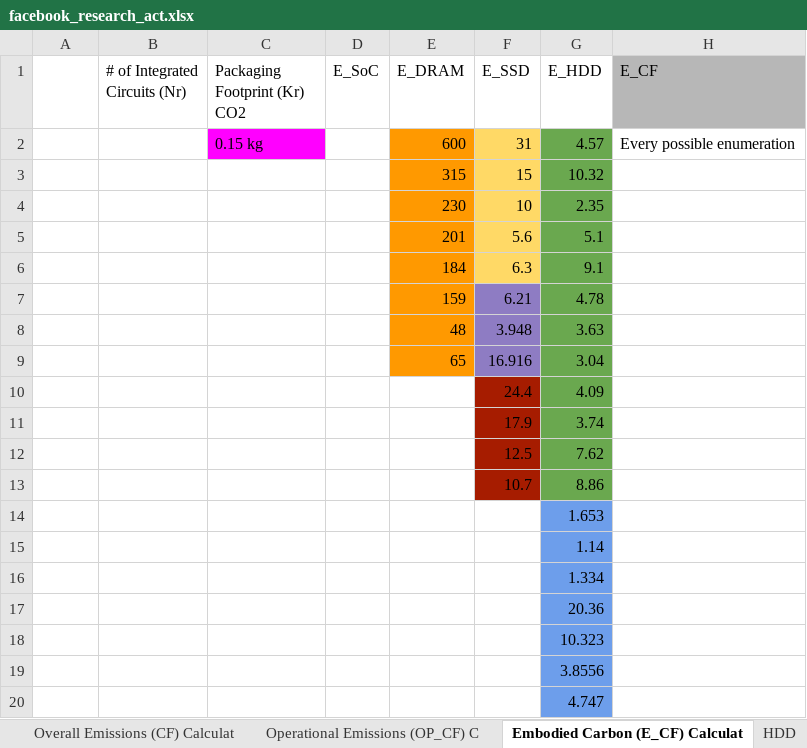
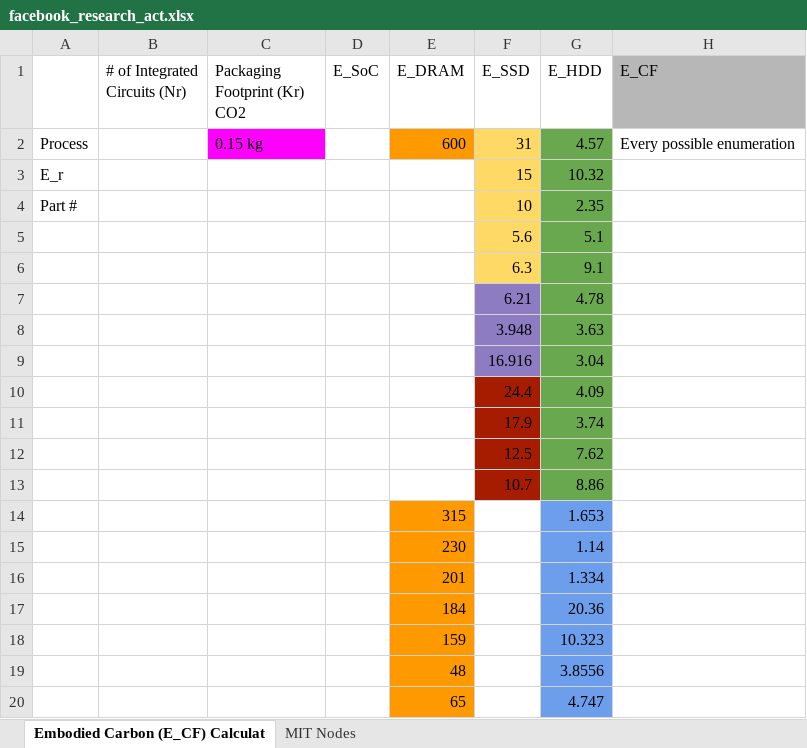
Before and after one commit to lipet2k/goodwill_ecf, an Excel workbook: _ECF_PETER/facebook_research_act.xlsx, sheet Embodied Carbon (E_CF) Calculat, drawn as a sheet; values as stored, in another font and other column widths than the file's, no borders; charts and pictures not drawn; the diff names each change by its address in the sheet, - before the commit and + after, or states it on an @@ line.

```diff
--- a/_ECF_PETER/facebook_research_act.xlsx (sheet Embodied Carbon (E_CF) Calculat)
+++ b/_ECF_PETER/facebook_research_act.xlsx (sheet Embodied Carbon (E_CF) Calculat)
-sheet tab: Operational Emissions (OP_CF) C
+sheet tab: MIT Nodes
-sheet tab: Overall Emissions (CF) Calculat
-sheet tab: HDD
@@ sheet tab order changed: Embodied Carbon (E_CF) Calculat | MIT Nodes @@
-A2: (empty)
+A2: Process
-A3: (empty)
+A3: E_r
-E3 (E_DRAM): 315
+E3 (E_DRAM): (empty)
-E3:E9 fill: #FF9900
+E3:E9 fill: none
-A4: (empty)
+A4: Part #
-E4 (E_DRAM): 230
+E4 (E_DRAM): (empty)
-E5 (E_DRAM): 201
+E5 (E_DRAM): (empty)
-E6 (E_DRAM): 184
+E6 (E_DRAM): (empty)
-E7 (E_DRAM): 159
+E7 (E_DRAM): (empty)
-E8 (E_DRAM): 48
+E8 (E_DRAM): (empty)
-E9 (E_DRAM): 65
+E9 (E_DRAM): (empty)
-E14 (E_DRAM): (empty)
+E14 (E_DRAM): 315
-E14:E20 fill: none
+E14:E20 fill: #FF9900
-E15 (E_DRAM): (empty)
+E15 (E_DRAM): 230
-E16 (E_DRAM): (empty)
+E16 (E_DRAM): 201
-E17 (E_DRAM): (empty)
+E17 (E_DRAM): 184
-E18 (E_DRAM): (empty)
+E18 (E_DRAM): 159
-E19 (E_DRAM): (empty)
+E19 (E_DRAM): 48
-E20 (E_DRAM): (empty)
+E20 (E_DRAM): 65
```
Also changed, not shown: sheet MIT Nodes, other sheet tabs, charts or pictures.
